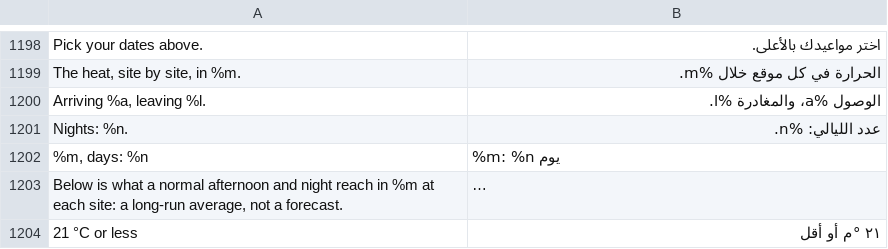
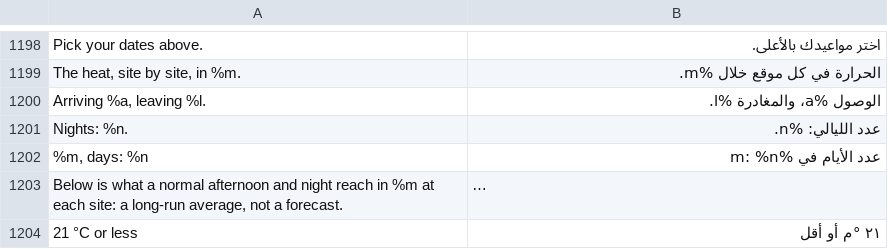
Before and after one commit to AhmedNasr289/egybi, a TSV file: backend/i18n/ar.tsv, drawn as a sheet; only a part is shown, gaps mark what is left out; long unchanged cells end in …; the diff names each change by its address in the sheet, - before the commit and + after, or states it on an @@ line.

```diff
--- a/backend/i18n/ar.tsv
+++ b/backend/i18n/ar.tsv
-B1202: %m: %n يوم
+B1202: عدد الأيام في %m: %n
```
Also changed, not shown: 17 other files.
